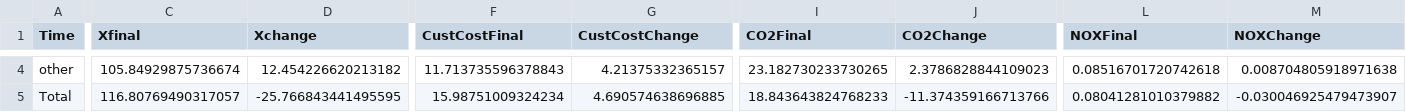
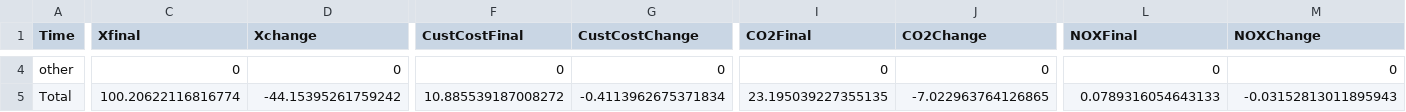
Before and after one commit to mjulian55/SmartCharge, a CSV file: Results/MUDs_PM3_Output_Summary.csv, drawn as a sheet; only a part is shown, gaps mark what is left out; the diff covers the shown part only; the diff names each change by its address in the sheet, - before the commit and + after, or states it on an @@ line.

```diff
--- a/Results/MUDs_PM3_Output_Summary.csv
+++ b/Results/MUDs_PM3_Output_Summary.csv
-C4 (Xfinal): 105.84929875736674
+C4 (Xfinal): 0
-D4 (Xchange): 12.454226620213182
+D4 (Xchange): 0
-F4 (CustCostFinal): 11.713735596378843
+F4 (CustCostFinal): 0
-G4 (CustCostChange): 4.21375332365157
+G4 (CustCostChange): 0
-I4 (CO2Final): 23.182730233730265
+I4 (CO2Final): 0
-J4 (CO2Change): 2.3786828844109023
+J4 (CO2Change): 0
-L4 (NOXFinal): 0.08516701720742618
+L4 (NOXFinal): 0
-M4 (NOXChange): 0.008704805918971638
+M4 (NOXChange): 0
-C5 (Xfinal): 116.80769490317057
+C5 (Xfinal): 100.20622116816774
-D5 (Xchange): -25.766843441495595
+D5 (Xchange): -44.15395261759242
-F5 (CustCostFinal): 15.98751009324234
+F5 (CustCostFinal): 10.885539187008272
-G5 (CustCostChange): 4.690574638696885
+G5 (CustCostChange): -0.4113962675371834
-I5 (CO2Final): 18.843643824768233
+I5 (CO2Final): 23.195039227355135
-J5 (CO2Change): -11.374359166713766
+J5 (CO2Change): -7.022963764126865
-L5 (NOXFinal): 0.08041281010379882
+L5 (NOXFinal): 0.0789316054643133
-M5 (NOXChange): -0.030046925479473907
+M5 (NOXChange): -0.03152813011895943
```
Also changed, not shown: 35 edited cells elsewhere in this file, Results/MUDs_PM3_Output_All_Hours.csv, 1 other file.
